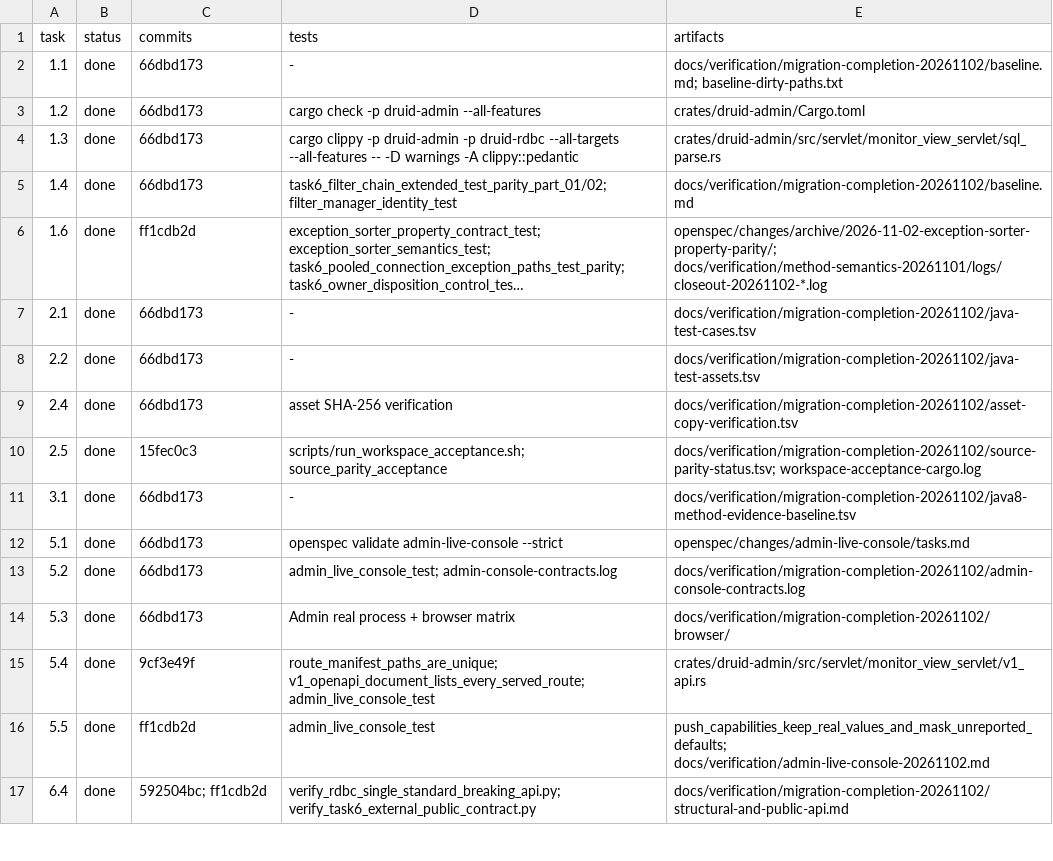
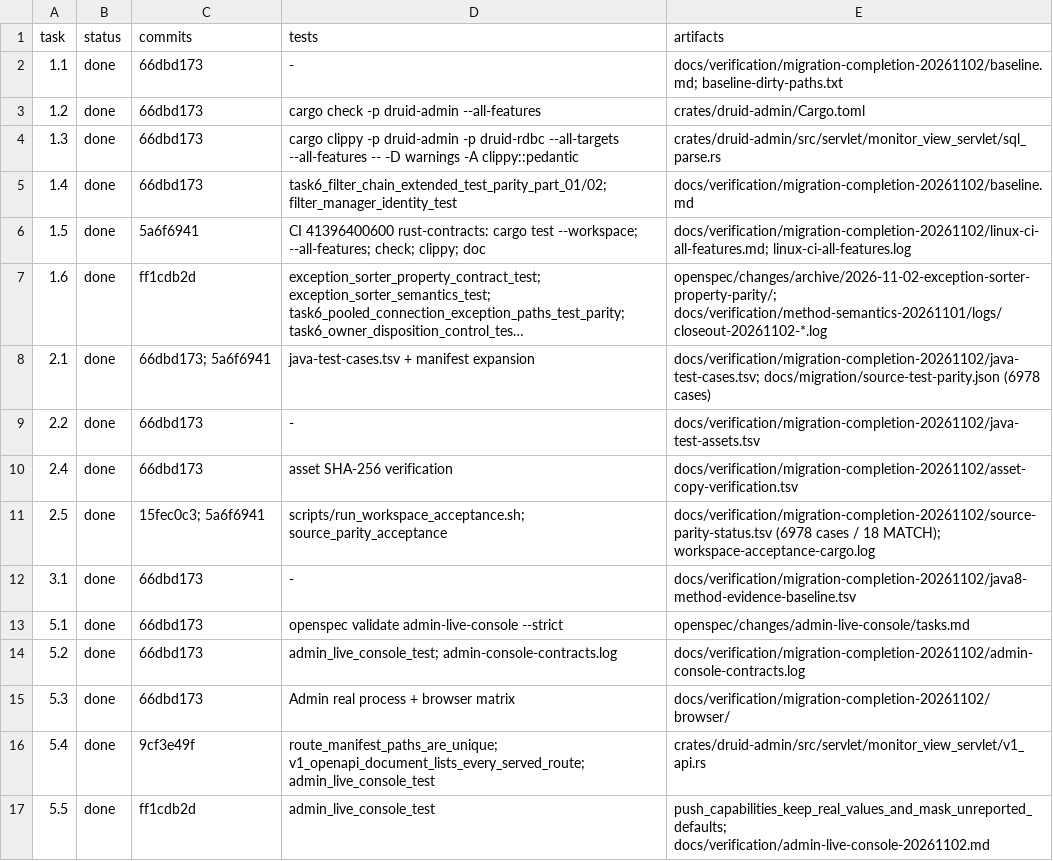
Before and after one commit to easy-4-rust/druid-rust, a TSV file: docs/verification/migration-completion-20261102/task-evidence.tsv, drawn as a sheet; only a part is shown; the shorter side is filled out with more unchanged rows; long unchanged cells end in …; addresses are those after the commit; the diff names each change by its address in the sheet, - before the commit and + after, or states it on an @@ line.

Commit message:
feat(parity): map first 18 source cases and close 1.5 on Linux CI
Linux CI run 41396400600 proves the full workspace: 4435 passed/0 failed/12 ignored by default and 4619 passed/0 failed/16 ignored with all features, so 1.5 is closed. Expand the source ledger from 4759 @Test cases to 6978 by exposing 2219 undiscovered test... methods; 18 manually executed vendor ExceptionSorter methods now map to the Rust sorter test with 18 MATCH, while 2201 remain explicit BLOCKED and 4759 @Test remain MISSING.

```diff
--- a/docs/verification/migration-completion-20261102/task-evidence.tsv
+++ b/docs/verification/migration-completion-20261102/task-evidence.tsv
+row 6: 1.5 | done | 5a6f6941 | CI 41396400600 rust-contracts: cargo test --workspace; --all-features; check; clippy; doc | docs/verification/migration-completion-20261102/linux-ci-all-features.md; linux-ci-all-features.log
-C8 (commits): 66dbd173
+C8 (commits): 66dbd173; 5a6f6941
-D8 (tests): -
+D8 (tests): java-test-cases.tsv + manifest expansion
-E8 (artifacts): docs/verification/migration-completion-20261102/java-test-cases.tsv
+E8 (artifacts): docs/verification/migration-completion-20261102/java-test-cases.tsv; docs/migration/source-test-parity.json (6978 cases)
-C11 (commits): 15fec0c3
+C11 (commits): 15fec0c3; 5a6f6941
-E11 (artifacts): docs/verification/migration-completion-20261102/source-parity-status.tsv; workspace-acceptance-cargo.log
+E11 (artifacts): docs/verification/migration-completion-20261102/source-parity-status.tsv (6978 cases / 18 MATCH); workspace-acceptance-cargo.log
```
Also changed, not shown: 15 other files.
